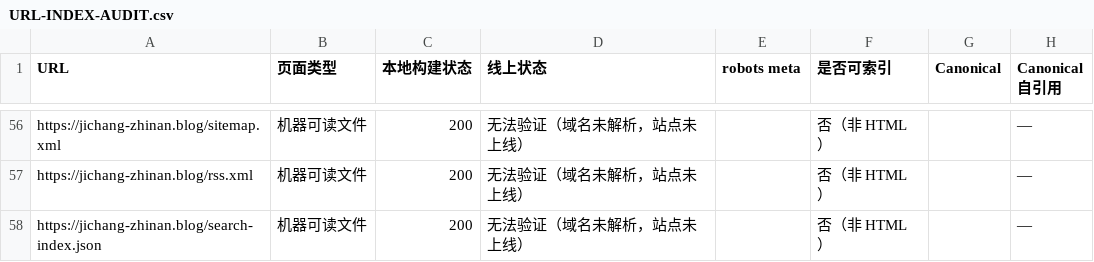
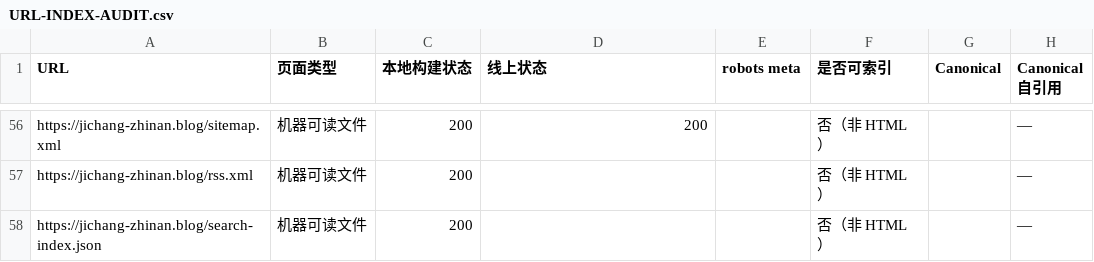
Before and after one commit to jichangzhinan666/jichang-zhinan.blog, a CSV file: URL-INDEX-AUDIT.csv, drawn as a sheet; only a part is shown, gaps mark what is left out; the diff covers the shown part only; the diff names each change by its address in the sheet, - before the commit and + after, or states it on an @@ line.

Commit message:
上线后复核：线上审计增加站点级检查，各报告补上 2026-11-11 上线后的实测结果
- seo-deep-audit --live 新增检查：首页、HTTP 跳 HTTPS、www 是否跳到主域名、robots / sitemap、404 状态、带 Bingbot 标识的请求
- SEO-FINAL-CHECKLIST / BING-SUBMISSION-REPORT / SEO-AUDIT-REPORT：把“无法验证”的线上项改为实测结果；还差 www 跳转、Bing 站长工具与 IndexNow
- CLAUDE.md：记录线上状态（推送到 main 即自动部署）与 Linux 构建机的注意事项

```diff
--- a/URL-INDEX-AUDIT.csv
+++ b/URL-INDEX-AUDIT.csv
-D56 (线上状态): 无法验证（域名未解析，站点未上线）
+D56 (线上状态): 200
-D57:D58 (线上状态): 无法验证（域名未解析，站点未上线）
+D57:D58 (线上状态): (empty)
```
Also changed, not shown: 54 edited cells elsewhere in this file, 5 other files.
